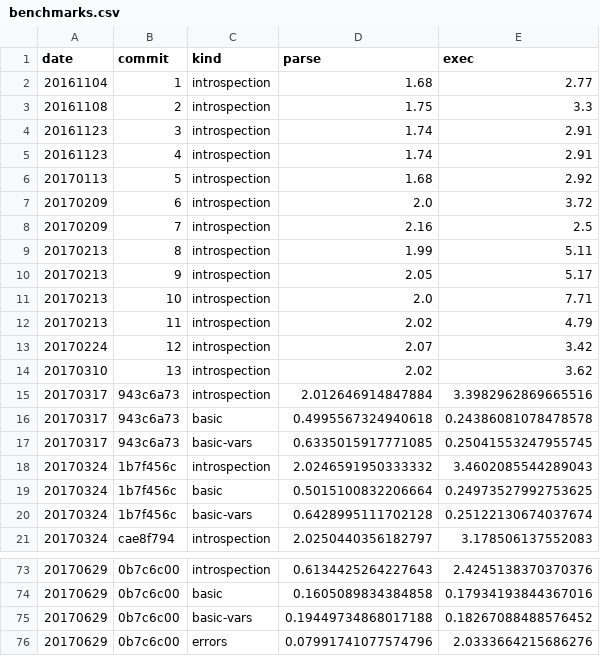
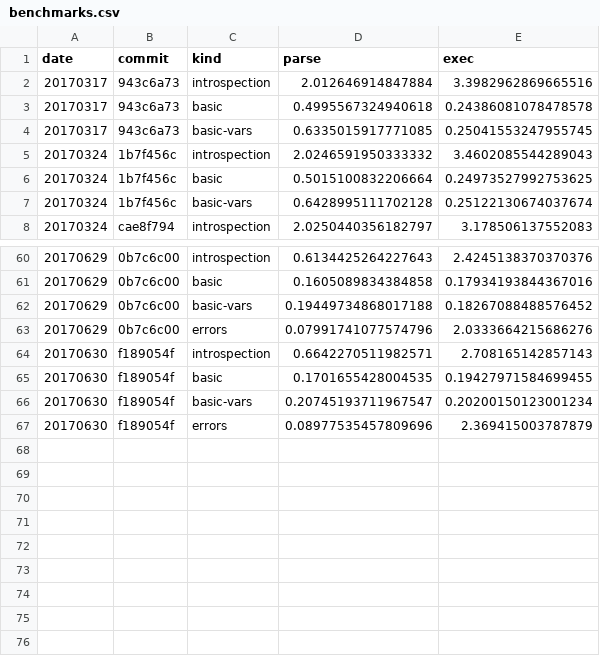
Before and after one commit to walmartlabs/lacinia, a CSV file: perf/benchmarks.csv, drawn as a sheet; only a part is shown, gaps mark what is left out; removed rows and columns are numbered as before the commit, all else as after; the diff names each change by its address in the sheet, - before the commit and + after, or states it on an @@ line.

Commit message:
Add latest benchmarks and remove ancient ones

```diff
--- a/perf/benchmarks.csv
+++ b/perf/benchmarks.csv
-row 2: 20161104 | 1 | introspection | 1.68 | 2.77
-row 3: 20161108 | 2 | introspection | 1.75 | 3.3
-row 4: 20161123 | 3 | introspection | 1.74 | 2.91
-row 5: 20161123 | 4 | introspection | 1.74 | 2.91
-row 6: 20170113 | 5 | introspection | 1.68 | 2.92
-row 7: 20170209 | 6 | introspection | 2.0 | 3.72
-row 8: 20170209 | 7 | introspection | 2.16 | 2.5
-row 9: 20170213 | 8 | introspection | 1.99 | 5.11
-row 10: 20170213 | 9 | introspection | 2.05 | 5.17
-row 11: 20170213 | 10 | introspection | 2.0 | 7.71
-row 12: 20170213 | 11 | introspection | 2.02 | 4.79
-row 13: 20170224 | 12 | introspection | 2.07 | 3.42
-row 14: 20170310 | 13 | introspection | 2.02 | 3.62
+row 64: 20170630 | f189054f | introspection | 0.6642270511982571 | 2.708165142857143
+row 65: 20170630 | f189054f | basic | 0.1701655428004535 | 0.19427971584699455
+row 66: 20170630 | f189054f | basic-vars | 0.20745193711967547 | 0.20200150123001234
+row 67: 20170630 | f189054f | errors | 0.08977535457809696 | 2.369415003787879
```
